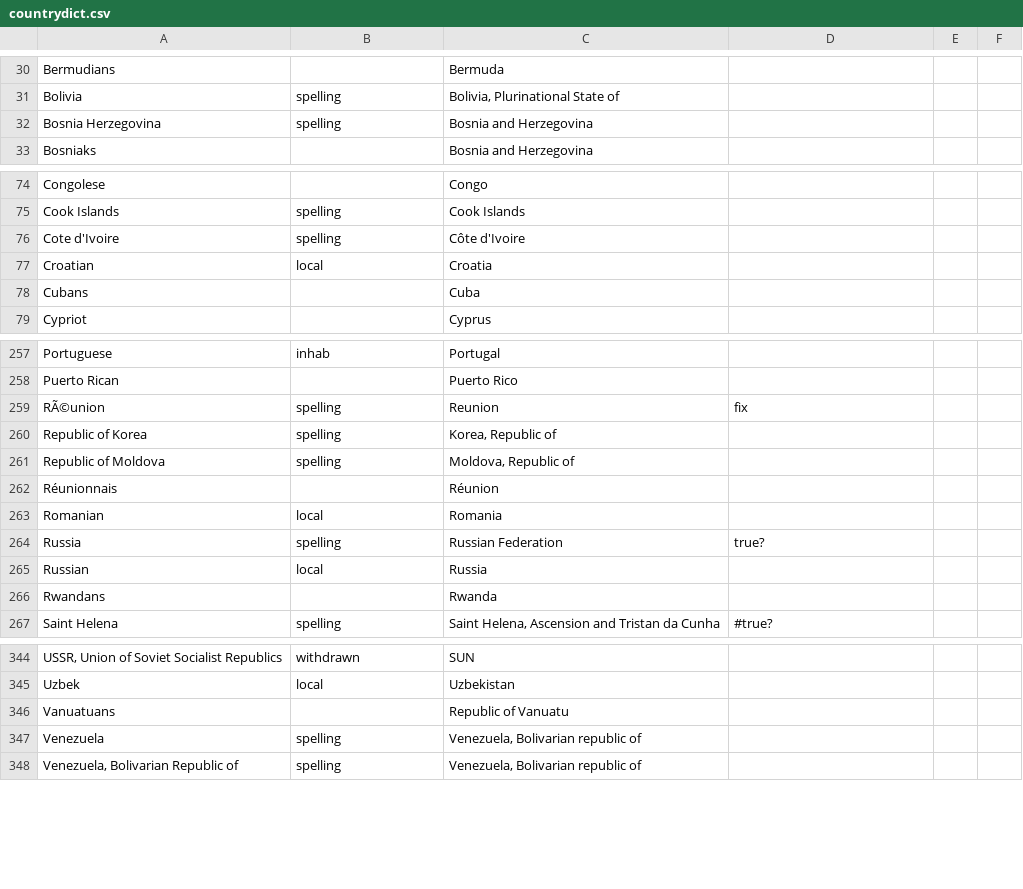
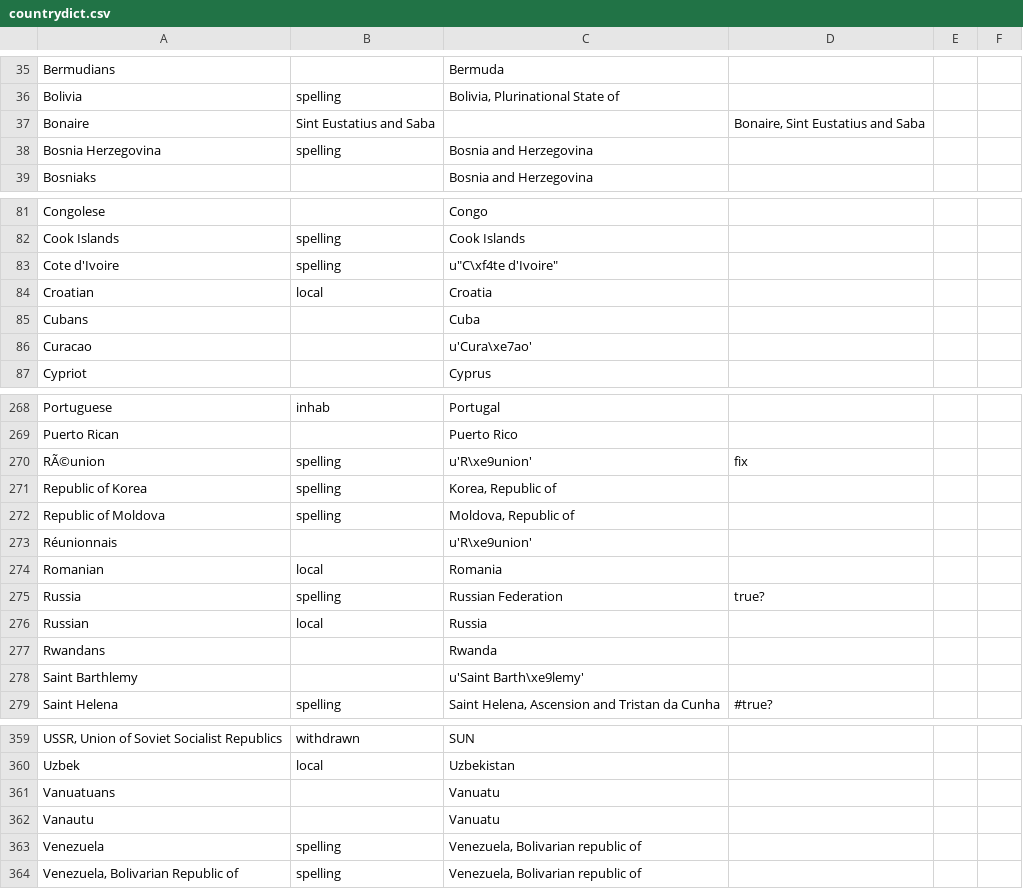
Before and after one commit to roosje/shallots, a CSV file: data/countrydict.csv, drawn as a sheet; only a part is shown, gaps mark what is left out; addresses are those after the commit; the diff covers the shown part only; the diff names each change by its address in the sheet, - before the commit and + after, or states it on an @@ line.

```diff
--- a/data/countrydict.csv
+++ b/data/countrydict.csv
+row 37: Bonaire | Sint Eustatius and Saba |  | Bonaire, Sint Eustatius and Saba
-C83: Côte d'Ivoire
+C83: u"C\xf4te d'Ivoire"
+row 86: Curacao |  | u'Cura\xe7ao'
-C270: Reunion
+C270: u'R\xe9union'
-C273: Réunion
+C273: u'R\xe9union'
+row 278: Saint Barthlemy |  | u'Saint Barth\xe9lemy'
-C361: Republic of Vanuatu
+C361: Vanuatu
+row 362: Vanautu |  | Vanuatu
```
Also changed, not shown: 12 added rows and 6 edited cells elsewhere in this file, 9 other files.
